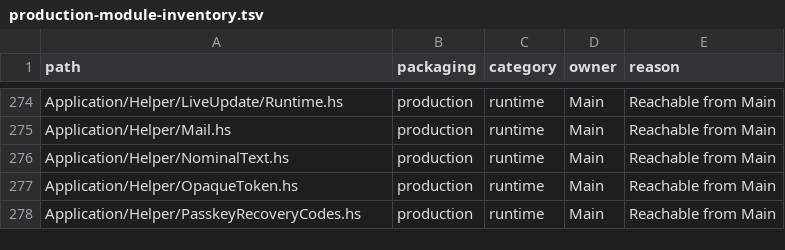
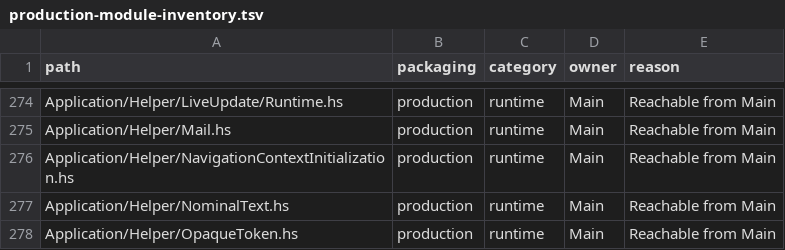
Before and after one commit to BeaudanBrown/ihp-roster, a TSV file: Config/nix/production-module-inventory.tsv, drawn as a sheet; only a part is shown, gaps mark what is left out; the shorter side is filled out with more unchanged rows.

```diff
--- a/Config/nix/production-module-inventory.tsv
+++ b/Config/nix/production-module-inventory.tsv
@@ -275,2 +275,3 @@ Application/Helper/LiveUpdate/Runtime.hs	production	runtime	Main	Reachable from
 Application/Helper/Mail.hs	production	runtime	Main	Reachable from Main
+Application/Helper/NavigationContextInitialization.hs	production	runtime	Main	Reachable from Main
 Application/Helper/NominalText.hs	production	runtime	Main	Reachable from Main
```
Also changed, not shown: Config/nix/frontend-contract-tool-module-inventory.tsv, Config/nix/production-package-dependency-inventory.tsv, 6 other files.
